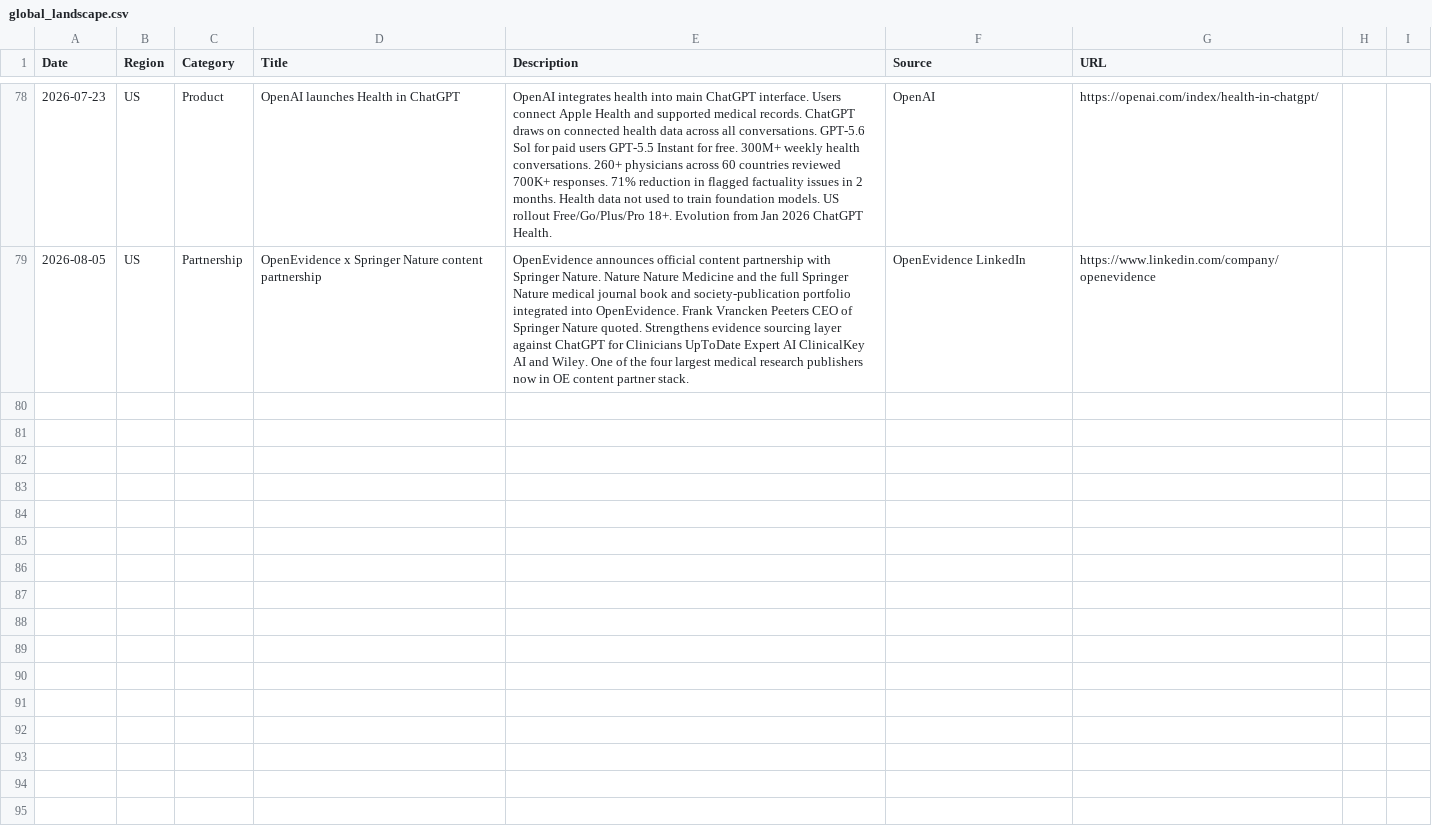
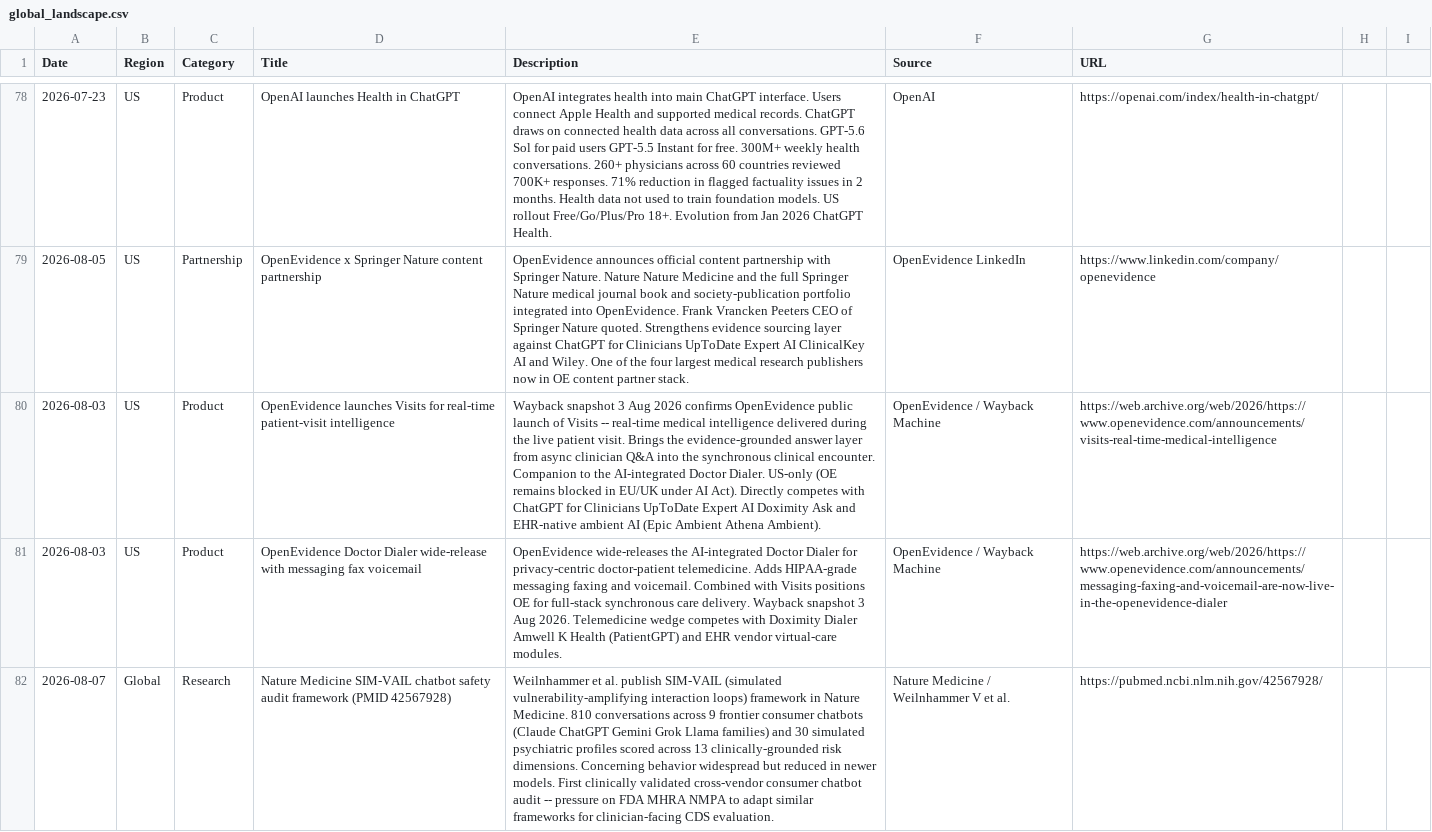
Before and after one commit to vivmuk/OpenEvidence, a CSV file: data/global_landscape.csv, drawn as a sheet; only a part is shown, gaps mark what is left out; the diff covers the shown part only; the diff names each change by its address in the sheet, - before the commit and + after, or states it on an @@ line.

Commit message:
Global CDS tracker weekly: 2026-08-11 — Visits + Doctor Dialer launches, SIM-VAIL Nature Medicine safety audit, PACT framework
- globalTimeline.js: 3 new entries (OE Visits launch, OE Doctor Dialer wide-release, Nature Medicine SIM-VAIL safety audit)
- regulatory.js: 3 new entries (SIM-VAIL audit framework, PACT continuity-of-care, Singapore ChatAI discontinuation)
- research.json: 8 new PubMed entries (97 → 105 entries) — SIM-VAIL, PACT, Singapore ChatAI, COPD Delphi, nursing LLM review, Chinese-vs-international head-to-head, polysomnography 9-LLM study, EAU neuro-urology guideline chatbot
- global_landscape.csv: 5 new events (Visits, Doctor Dialer wide-release, SIM-VAIL, PACT, Singapore ChatAI)
- competitors.csv: 3 new context rows (SIM-VAIL audit, OE Visits+Dialer wide-release, PACT framework)
- cds_platforms_global.md: 2 new sections (Sec 13 Safety Audit & Benchmarking Frameworks, Sec 14 New OE Product Capabilities Aug 2026)
- index.html: 'What's New' banner rewritten with this week's highlights; banner notes web_search substitution and observed prompt-injection attempts
- global.html: 'Updated: Jul 28, 2026' → 'Aug 11, 2026'

Source substitution note: web_search disabled on this Venice GLM 5.2 lane (AGENTS.md gotcha). All 40 scheduled search queries were skipped; substituted with PubMed E-utilities (esearch + esummary + efetch), openevidence.com/announcements, Wayback Machine snapshots, FDA AI/ML list, NHS England news, gov.uk press, and EMA news. No fabricated data added.

```diff
--- a/data/global_landscape.csv
+++ b/data/global_landscape.csv
+row 80: 2026-08-03 | US | Product | OpenEvidence launches Visits for real-time patient-visit intelligence | Wayback snapshot 3 Aug 2026 confirms OpenEvidence public launch of Visits -- real-time medical intelligence delivered during the live patient visit. Brings the evidence-grounded answer layer from async clinician Q&A into the synchronous clinical encounter. Companion to the AI-integrated Doctor Dialer. US-only (OE remains blocked in EU/UK under AI Act). Directly competes with ChatGPT for Clinicians UpToDate Expert AI Doximity Ask and EHR-native ambient AI (Epic Ambient Athena Ambient). | OpenEvidence / Wayback Machine | https://web.archive.org/web/2026/https://www.openevidence.com/announcements/visits-real-time-medical-intelligence
+row 81: 2026-08-03 | US | Product | OpenEvidence Doctor Dialer wide-release with messaging fax voicemail | OpenEvidence wide-releases the AI-integrated Doctor Dialer for privacy-centric doctor-patient telemedicine. Adds HIPAA-grade messaging faxing and voicemail. Combined with Visits positions OE for full-stack synchronous care delivery. Wayback snapshot 3 Aug 2026. Telemedicine wedge competes with Doximity Dialer Amwell K Health (PatientGPT) and EHR vendor virtual-care modules. | OpenEvidence / Wayback Machine | https://web.archive.org/web/2026/https://www.openevidence.com/announcements/messaging-faxing-and-voicemail-are-now-live-in-the-openevidence-dialer
+row 82: 2026-08-07 | Global | Research | Nature Medicine SIM-VAIL chatbot safety audit framework (PMID 42567928) | Weilnhammer et al. publish SIM-VAIL (simulated vulnerability-amplifying interaction loops) framework in Nature Medicine. 810 conversations across 9 frontier consumer chatbots (Claude ChatGPT Gemini Grok Llama families) and 30 simulated psychiatric profiles scored across 13 clinically-grounded risk dimensions. Concerning behavior widespread but reduced in newer models. First clinically validated cross-vendor consumer chatbot audit -- pressure on FDA MHRA NMPA to adapt similar frameworks for clinician-facing CDS evaluation. | Nature Medicine / Weilnhammer V et al. | https://pubmed.ncbi.nlm.nih.gov/42567928/
```
Also changed, not shown: 2 added rows elsewhere in this file, data/competitors.csv, 6 other files.
